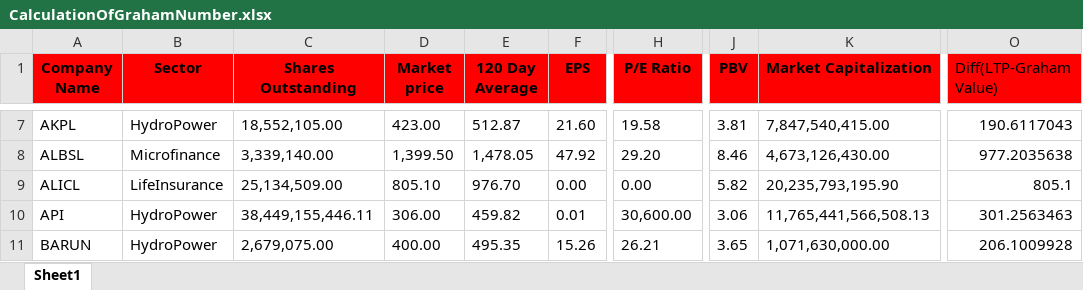
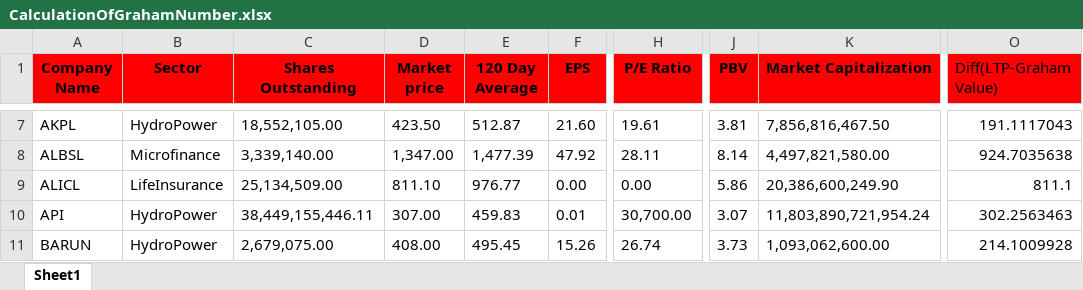
Before and after one commit to aryalsuman/Over-And-Undervalued-Stocks--NEPSE-, an Excel workbook: CalculationOfGrahamNumber.xlsx, sheet Sheet1, drawn as a sheet; only a part is shown, gaps mark what is left out; values as stored, in another font and other column widths than the file's, no borders; the diff covers the shown part only; the diff names each change by its address in the sheet, - before the commit and + after, or states it on an @@ line.

```diff
--- a/CalculationOfGrahamNumber.xlsx (sheet Sheet1)
+++ b/CalculationOfGrahamNumber.xlsx (sheet Sheet1)
-D7 (Market price): 423.00
+D7 (Market price): 423.50
-H7 (P/E Ratio): 19.58
+H7 (P/E Ratio): 19.61
-K7 (Market Capitalization): 7,847,540,415.00
+K7 (Market Capitalization): 7,856,816,467.50
-O7 (Diff(LTP-Graham Value)): 190.6117043
+O7 (Diff(LTP-Graham Value)): 191.1117043
-D8 (Market price): 1,399.50
+D8 (Market price): 1,347.00
-E8 (120 Day Average): 1,478.05
+E8 (120 Day Average): 1,477.39
-H8 (P/E Ratio): 29.20
+H8 (P/E Ratio): 28.11
-J8 (PBV): 8.46
+J8 (PBV): 8.14
-K8 (Market Capitalization): 4,673,126,430.00
+K8 (Market Capitalization): 4,497,821,580.00
-O8 (Diff(LTP-Graham Value)): 977.2035638
+O8 (Diff(LTP-Graham Value)): 924.7035638
-D9 (Market price): 805.10
+D9 (Market price): 811.10
-E9 (120 Day Average): 976.70
+E9 (120 Day Average): 976.77
-J9 (PBV): 5.82
+J9 (PBV): 5.86
-K9 (Market Capitalization): 20,235,793,195.90
+K9 (Market Capitalization): 20,386,600,249.90
-O9 (Diff(LTP-Graham Value)): 805.1
+O9 (Diff(LTP-Graham Value)): 811.1
-D10 (Market price): 306.00
+D10 (Market price): 307.00
-E10 (120 Day Average): 459.82
+E10 (120 Day Average): 459.83
-H10 (P/E Ratio): 30,600.00
+H10 (P/E Ratio): 30,700.00
-J10 (PBV): 3.06
+J10 (PBV): 3.07
-K10 (Market Capitalization): 11,765,441,566,508.13
+K10 (Market Capitalization): 11,803,890,721,954.24
-O10 (Diff(LTP-Graham Value)): 301.2563463
+O10 (Diff(LTP-Graham Value)): 302.2563463
-D11 (Market price): 400.00
+D11 (Market price): 408.00
-E11 (120 Day Average): 495.35
+E11 (120 Day Average): 495.45
-H11 (P/E Ratio): 26.21
+H11 (P/E Ratio): 26.74
-J11 (PBV): 3.65
+J11 (PBV): 3.73
-K11 (Market Capitalization): 1,071,630,000.00
+K11 (Market Capitalization): 1,093,062,600.00
-O11 (Diff(LTP-Graham Value)): 206.1009928
+O11 (Diff(LTP-Graham Value)): 214.1009928
```
Also changed, not shown: 1070 edited cells and cell formats elsewhere in this sheet, 2 other files.
